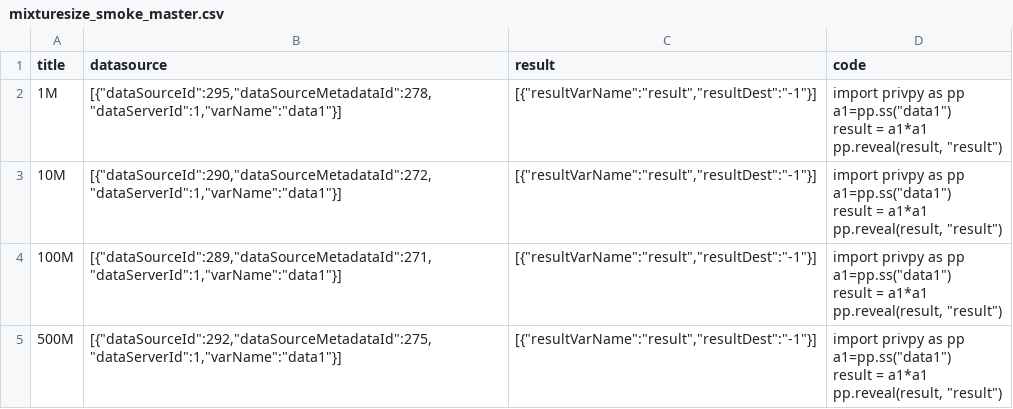
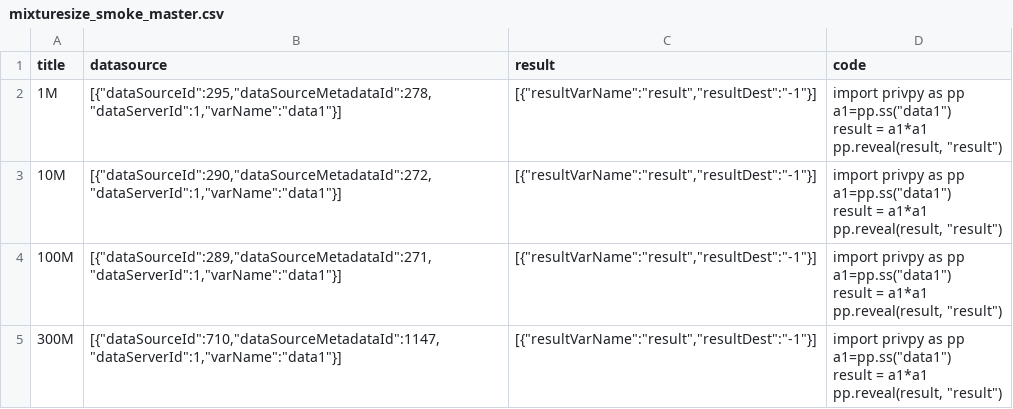
Before and after one commit to zhangxu-code/qingjiao-smoke, a CSV file: datainput/tm/mixturesize_smoke_master.csv, drawn as a sheet.

Commit message:
500M 替换为300M

```diff
--- a/datainput/tm/mixturesize_smoke_master.csv
+++ b/datainput/tm/mixturesize_smoke_master.csv
@@ -13,5 +13,5 @@ result = a1*a1
 pp.reveal(result, ""result"")"
-500M,"[{""dataSourceId"":292,""dataSourceMetadataId"":275,""dataServerId"":1,""varName"":""data1""}]","[{""resultVarName"":""result"",""resultDest"":""-1""}]","import privpy as pp
-a1=pp.ss(""data1"")
-result = a1*a1
-pp.reveal(result, ""result"")"
+300M,"[{""dataSourceId"":710,""dataSourceMetadataId"":1147,""dataServerId"":1,""varName"":""data1""}]","[{""resultVarName"":""result"",""resultDest"":""-1""}]","import privpy as pp
+a1=pp.ss(""data1"")
+result = a1*a1
+pp.reveal(result, ""result"")"
```
